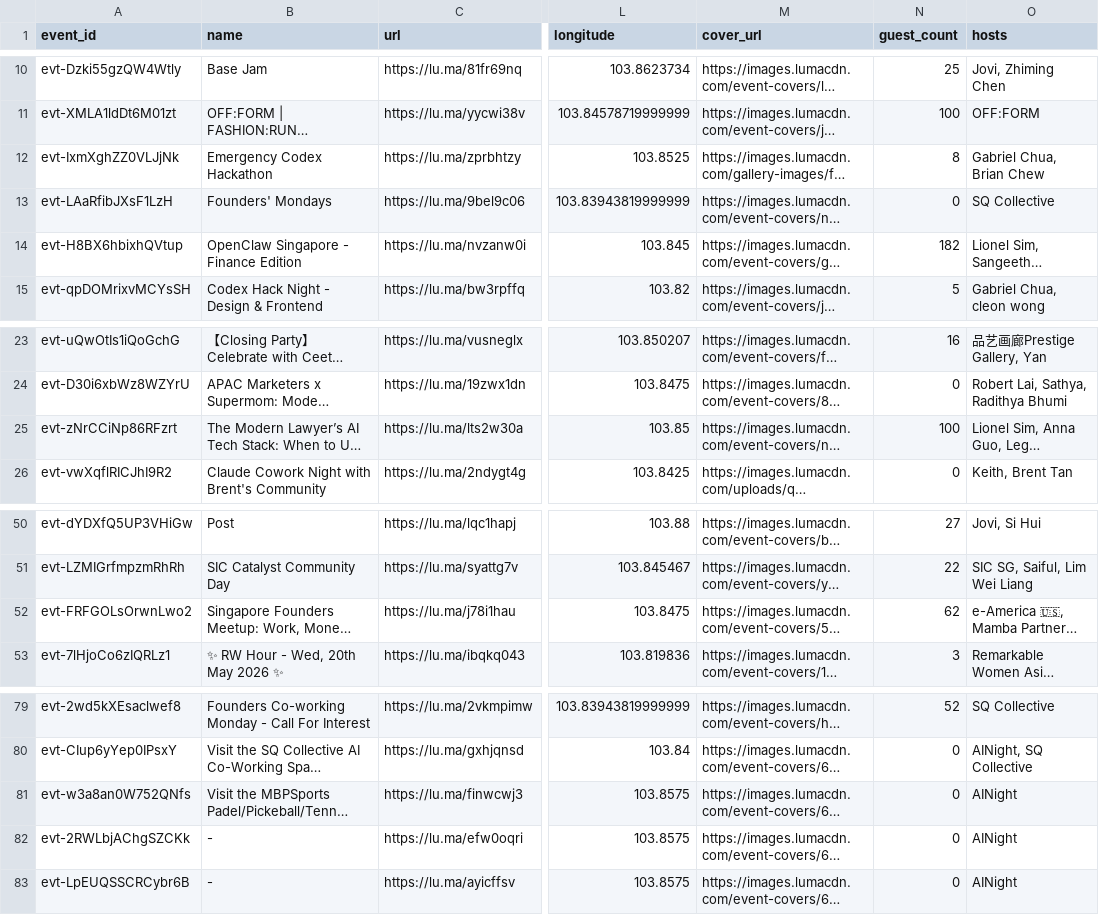
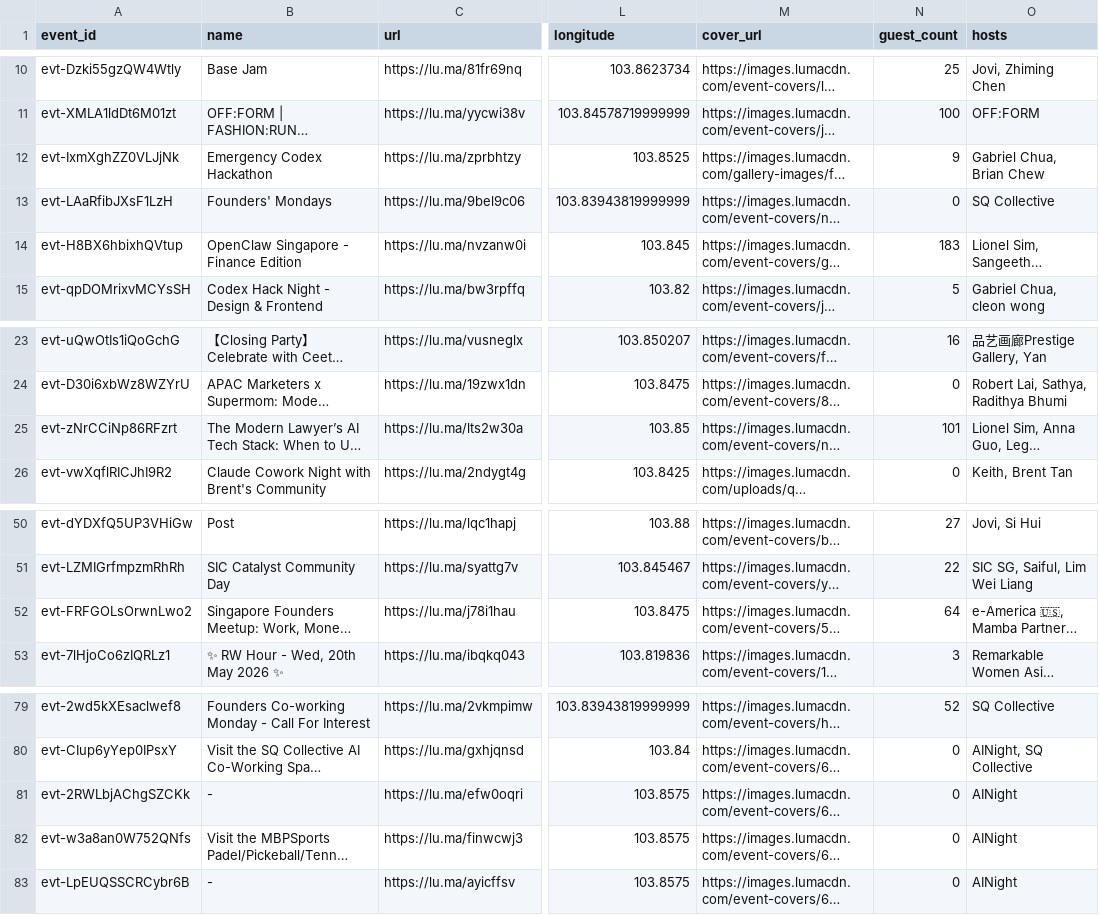
Before and after one commit to himanshusaleria/luma-explore, a CSV file: data/singapore_latest.csv, drawn as a sheet; only a part is shown, gaps mark what is left out; long unchanged cells end in …; the diff names each change by its address in the sheet, - before the commit and + after, or states it on an @@ line.

```diff
--- a/data/singapore_latest.csv
+++ b/data/singapore_latest.csv
-N12 (guest_count): 8
+N12 (guest_count): 9
-N14 (guest_count): 182
+N14 (guest_count): 183
-N25 (guest_count): 100
+N25 (guest_count): 101
-N52 (guest_count): 62
+N52 (guest_count): 64
@@ row 82 moved to row 81: evt-2RWLbjAChgSZCKk @@
```
Also changed, not shown: data/sf_latest.csv, 3 other files.
